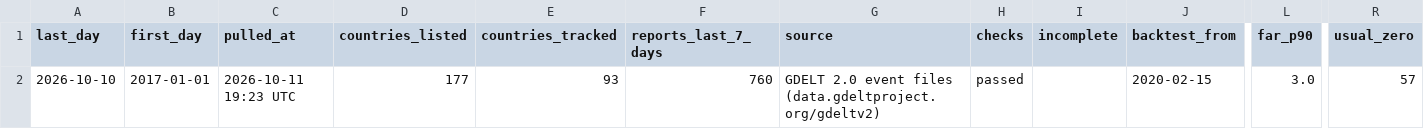
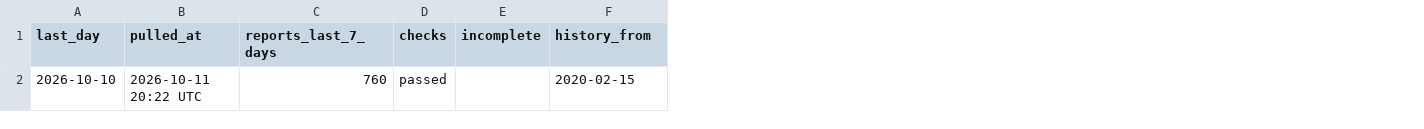
Before and after one commit to roddesbordes-dev/student-protest-tracker, a CSV file: docs/data/info.csv, drawn as a sheet; only a part is shown, gaps mark what is left out; removed rows and columns are numbered as before the commit, all else as after; the diff names each change by its address in the sheet, - before the commit and + after, or states it on an @@ line.

```diff
--- a/docs/data/info.csv
+++ b/docs/data/info.csv
-column B (first_day), row 2: 2017-01-01
-column D (countries_listed), row 2: 177
-column E (countries_tracked), row 2: 93
-column G (source), row 2: GDELT 2.0 event files (data.gdeltproject.org/gdeltv2)
-column L (far_p90), row 2: 3.0
-column R (usual_zero), row 2: 57
-F1: backtest_from
+F1: history_from
-B2 (pulled_at): 2026-10-11 19:23 UTC
+B2 (pulled_at): 2026-10-11 20:22 UTC
```
Also changed, not shown: docs/data/world.csv, 2 other files.
